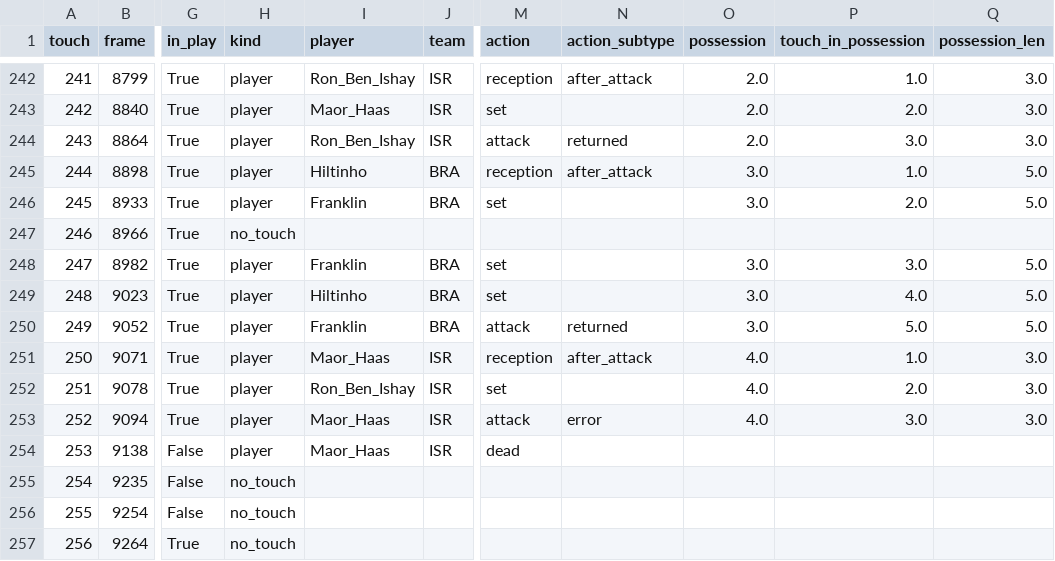
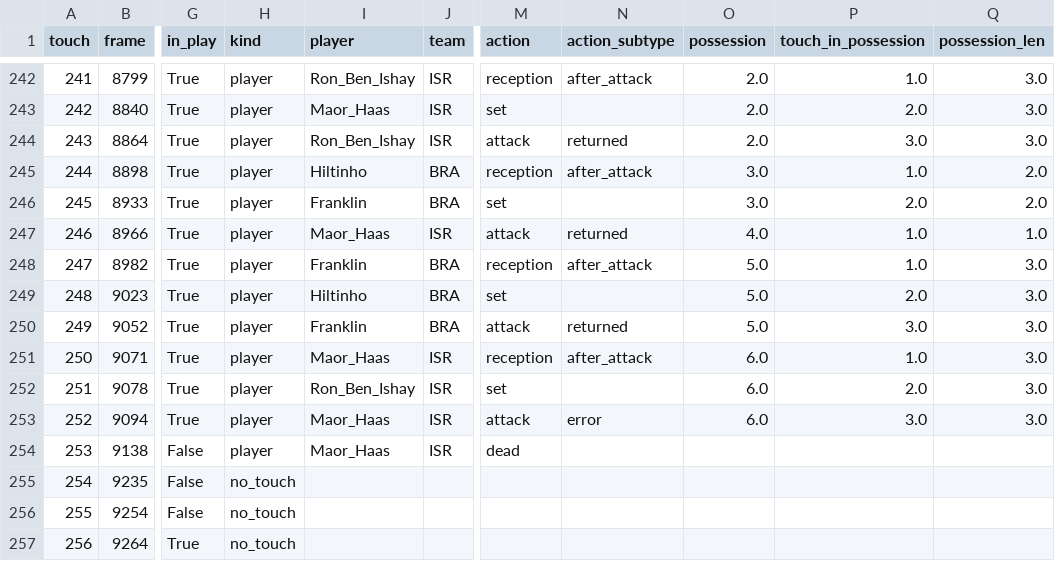
Before and after one commit to tomerzi/fotevolley, a CSV file: data/contacts/touches_master.csv, drawn as a sheet; only a part is shown, gaps mark what is left out; the diff names each change by its address in the sheet, - before the commit and + after, or states it on an @@ line.

```diff
--- a/data/contacts/touches_master.csv
+++ b/data/contacts/touches_master.csv
-Q245:Q246 (possession_len): 5.0
+Q245:Q246 (possession_len): 2.0
-H247 (kind): no_touch
+H247 (kind): player
-I247 (player): (empty)
+I247 (player): Maor_Haas
-J247 (team): (empty)
+J247 (team): ISR
-M247 (action): (empty)
+M247 (action): attack
-N247 (action_subtype): (empty)
+N247 (action_subtype): returned
-O247 (possession): (empty)
+O247 (possession): 4.0
-P247 (touch_in_possession): (empty)
+P247 (touch_in_possession): 1.0
-Q247 (possession_len): (empty)
+Q247 (possession_len): 1.0
-M248 (action): set
+M248 (action): reception
-N248 (action_subtype): (empty)
+N248 (action_subtype): after_attack
-O248:O250 (possession): 3.0
+O248:O250 (possession): 5.0
-P248 (touch_in_possession): 3.0
+P248 (touch_in_possession): 1.0
-Q248:Q250 (possession_len): 5.0
+Q248:Q250 (possession_len): 3.0
-P249 (touch_in_possession): 4.0
+P249 (touch_in_possession): 2.0
-P250 (touch_in_possession): 5.0
+P250 (touch_in_possession): 3.0
-O251:O253 (possession): 4.0
+O251:O253 (possession): 6.0
```
Also changed, not shown: data/analysis/point_landings.csv, 47 other files.
